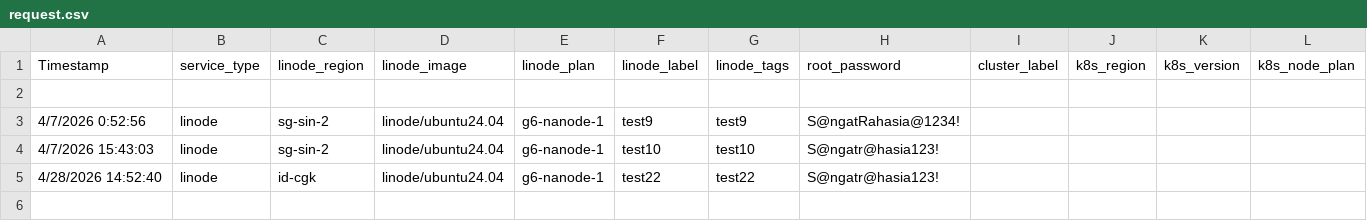
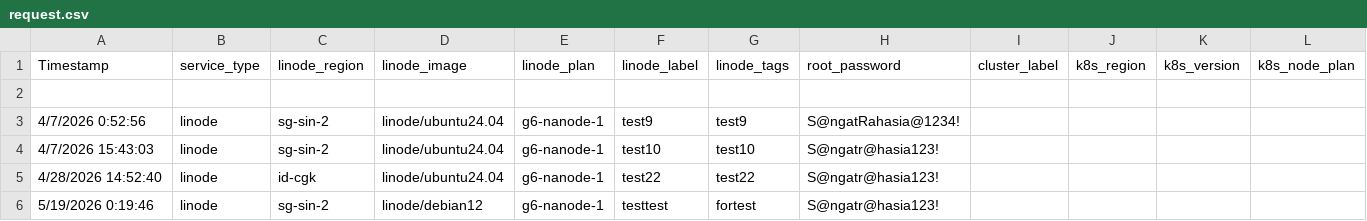
Before and after one commit to mawirrr/ai-iac-deployment-template, a CSV file: input/request.csv, drawn as a sheet; only a part is shown; rows hold the shown columns only; the diff names each change by its address in the sheet, - before the commit and + after, or states it on an @@ line.

Commit message:
Append new request

```diff
--- a/input/request.csv
+++ b/input/request.csv
+row 6: 5/19/2026 0:19:46 | linode | sg-sin-2 | linode/debian12 | g6-nanode-1 | testtest | fortest | S@ngatr@hasia123!
```
